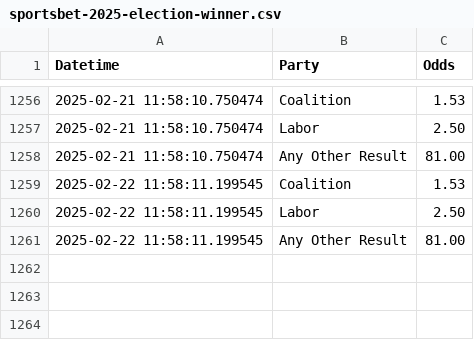
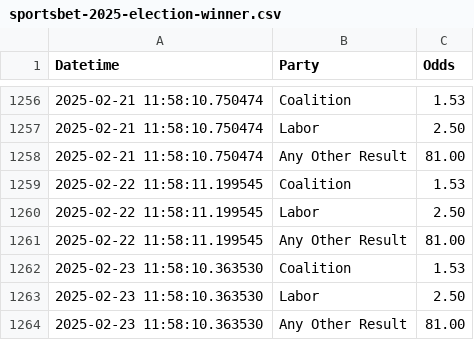
Before and after one commit to bpalmer4/Australian-Federal-Election-2025, a CSV file: betting-data/sportsbet-2025-election-winner.csv, drawn as a sheet; only a part is shown, gaps mark what is left out.

Commit message:
data update

```diff
--- a/betting-data/sportsbet-2025-election-winner.csv
+++ b/betting-data/sportsbet-2025-election-winner.csv
@@ -1261 +1261,4 @@ Datetime,Party,Odds
 2025-02-22 11:58:11.199545,Any Other Result,81.00
+2025-02-23 11:58:10.363530,Coalition,1.53
+2025-02-23 11:58:10.363530,Labor,2.50
+2025-02-23 11:58:10.363530,Any Other Result,81.00
```
